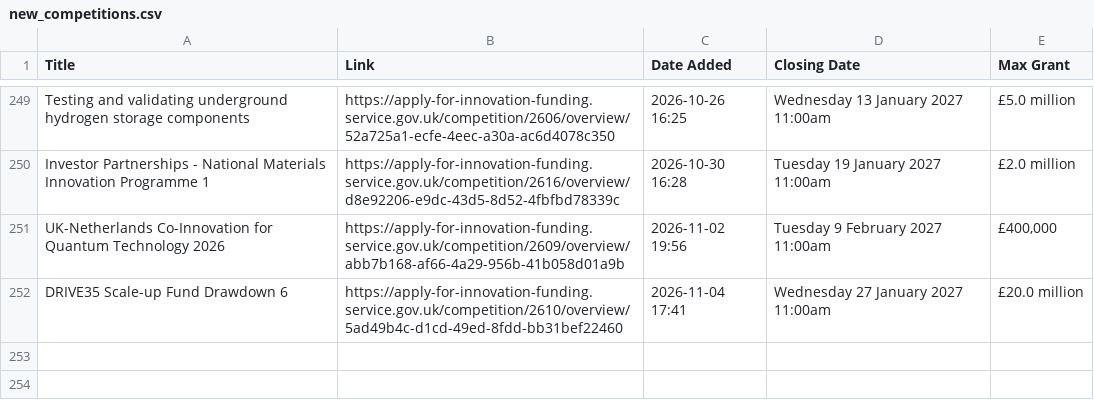
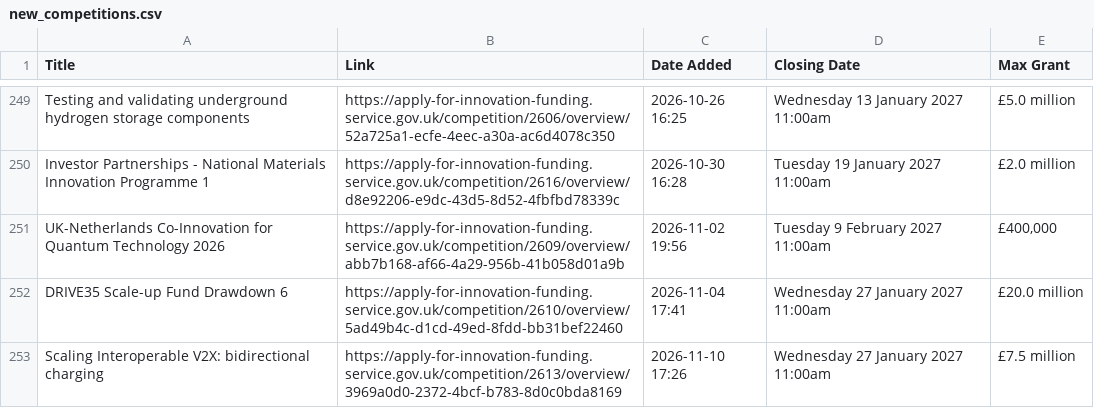
Before and after one commit to Vivien-Badaut/Innovate-UK-Public-Feed, a CSV file: new_competitions.csv, drawn as a sheet; only a part is shown, gaps mark what is left out.

```diff
--- a/new_competitions.csv
+++ b/new_competitions.csv
@@ -252 +252,2 @@ UK-Netherlands Co-Innovation for Quantum Technology 2026,https://apply-for-innov
 DRIVE35 Scale-up Fund Drawdown 6,https://apply-for-innovation-funding.service.gov.uk/competition/2610/overview/5ad49b4c-d1cd-49ed-8fdd-bb31bef22460,2026-11-04 17:41,Wednesday 27 January 2027 11:00am,£20.0 million
+Scaling Interoperable V2X: bidirectional charging,https://apply-for-innovation-funding.service.gov.uk/competition/2613/overview/3969a0d0-2372-4bcf-b783-8d0c0bda8169,2026-11-10 17:26,Wednesday 27 January 2027 11:00am,£7.5 million
```
